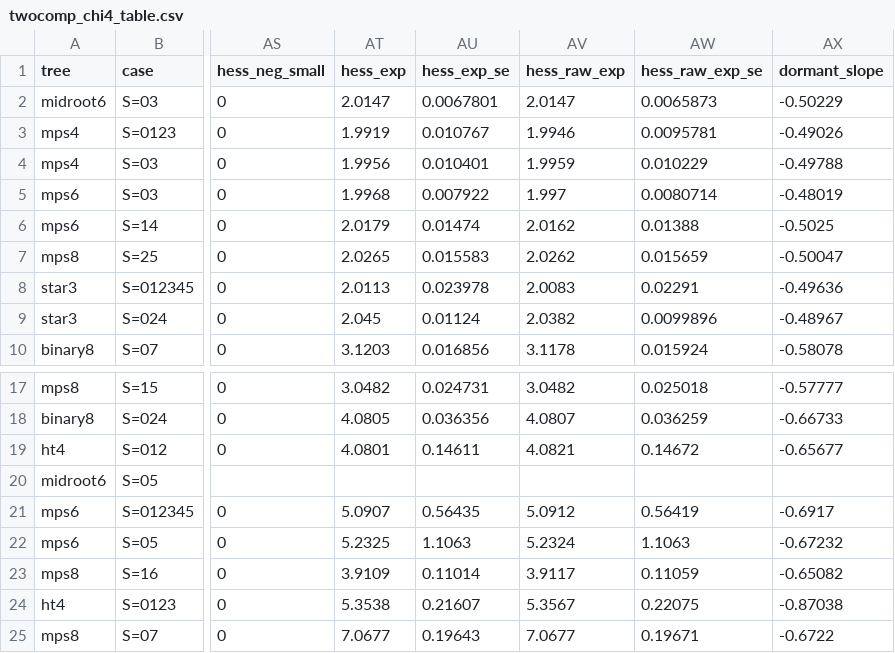
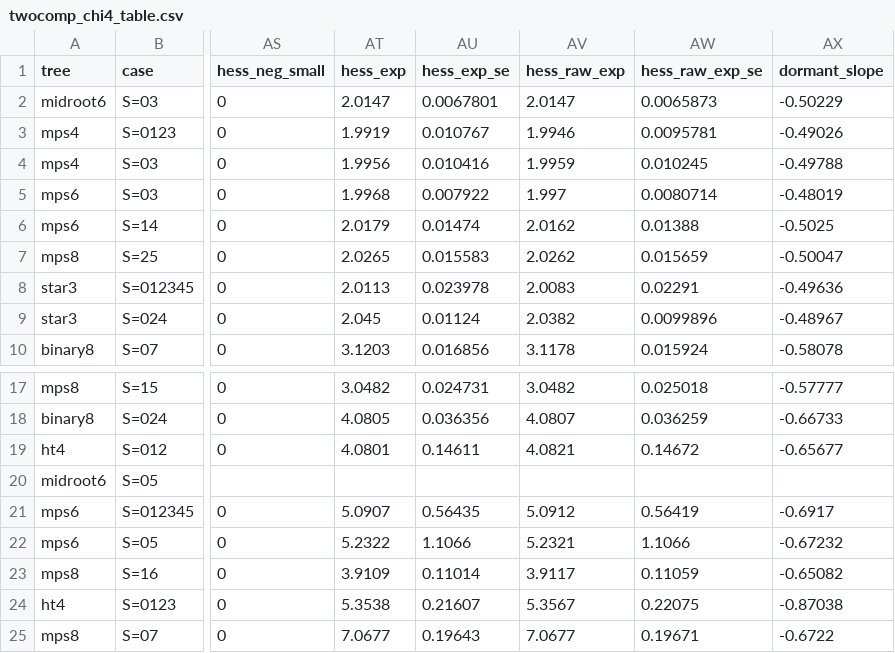
Before and after one commit to seamus-fallows/TTN-regimes, a CSV file: experiments/locality/results/twocomp_chi4_table.csv, drawn as a sheet; only a part is shown, gaps mark what is left out; the diff names each change by its address in the sheet, - before the commit and + after, or states it on an @@ line.

```diff
--- a/experiments/locality/results/twocomp_chi4_table.csv
+++ b/experiments/locality/results/twocomp_chi4_table.csv
-AU4 (hess_exp_se): 0.010401
+AU4 (hess_exp_se): 0.010416
-AW4 (hess_raw_exp_se): 0.010229
+AW4 (hess_raw_exp_se): 0.010245
-AT22 (hess_exp): 5.2325
+AT22 (hess_exp): 5.2322
-AU22 (hess_exp_se): 1.1063
+AU22 (hess_exp_se): 1.1066
-AV22 (hess_raw_exp): 5.2324
+AV22 (hess_raw_exp): 5.2321
-AW22 (hess_raw_exp_se): 1.1063
+AW22 (hess_raw_exp_se): 1.1066
```
Also changed, not shown: experiments/locality/results/extensions_table.csv, experiments/locality/results/robust_table.csv, 11 other files.
